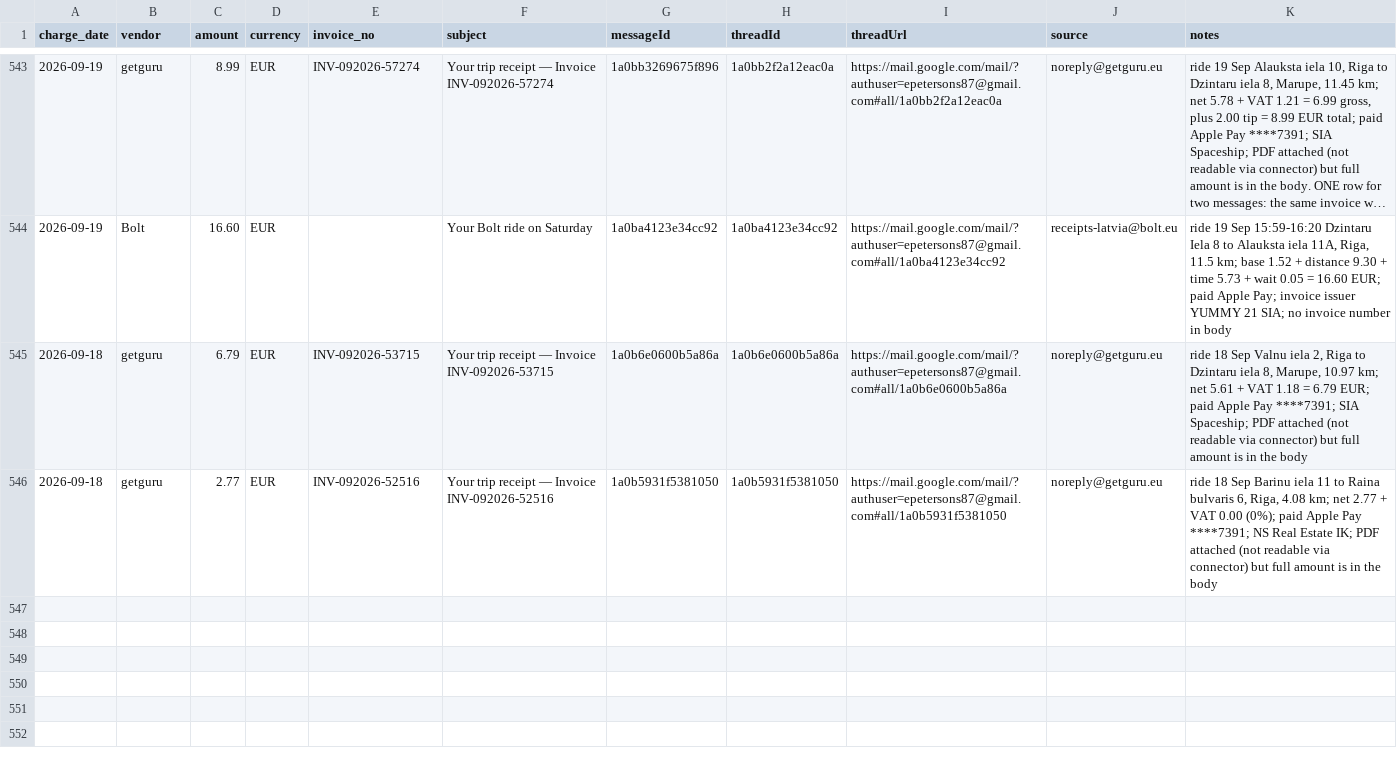
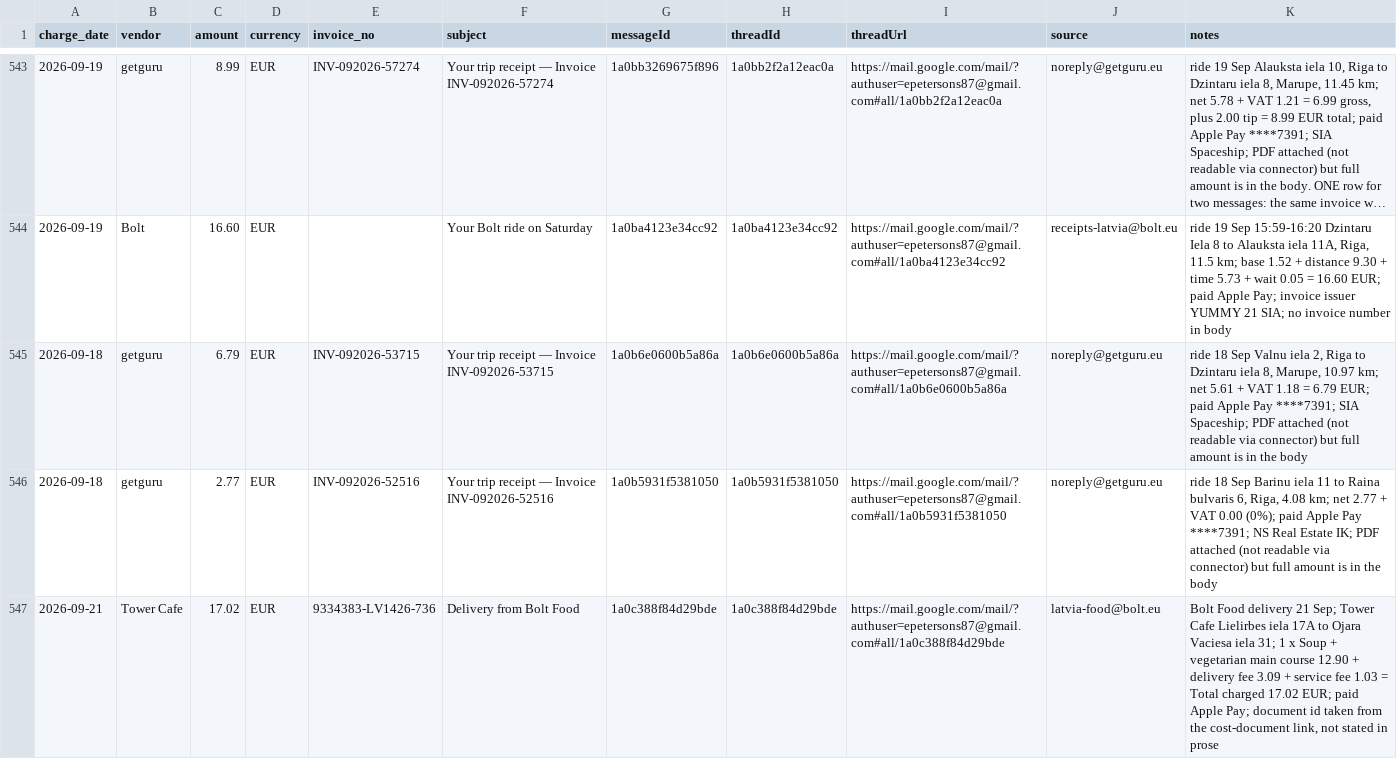
Before and after one commit to erjaaaaaa/my-ai-os-assistant, a CSV file: ledgers/receipts.csv, drawn as a sheet; only a part is shown, gaps mark what is left out; long unchanged cells end in …; the diff names each change by its address in the sheet, - before the commit and + after, or states it on an @@ line.

```diff
--- a/ledgers/receipts.csv
+++ b/ledgers/receipts.csv
+row 547: 2026-09-21 | Tower Cafe | 17.02 | EUR | 9334383-LV1426-736 | Delivery from Bolt Food | 1a0c388f84d29bde | 1a0c388f84d29bde | https://mail.google.com/mail/?authuser=epetersons87@gmail.com#all/1a0c388f84d29bde | latvia-food@bolt.eu | Bolt Food delivery 21 Sep; Tower Cafe Lielirbes iela 17A to Ojara Vaciesa iela 31; 1 x Soup + vegetarian main course 12.90 + delivery fee 3.09 + service fee 1.03 = Total charged 17.02 EUR; paid Apple Pay; document id taken from the cost-document link, not stated in prose
```
Also changed, not shown: 3 other files.
